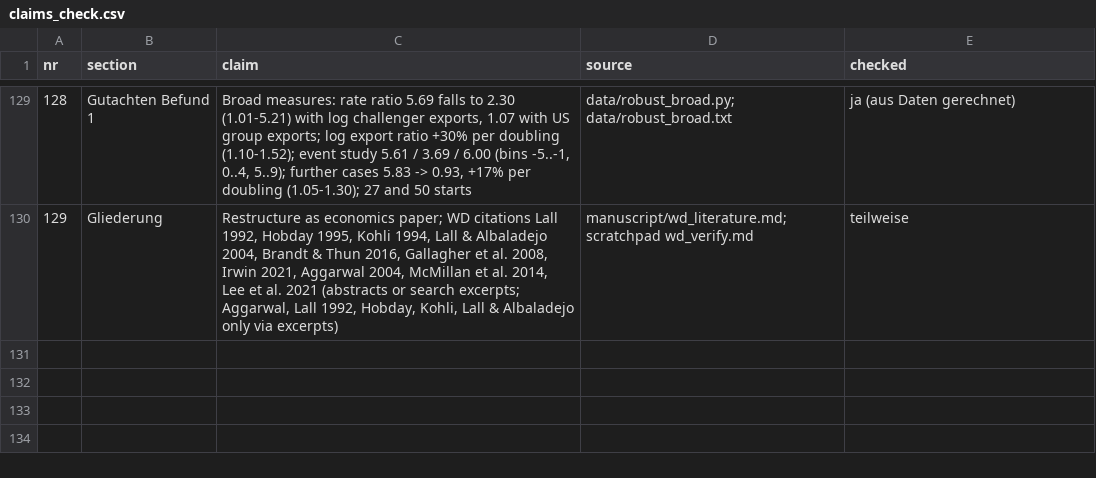
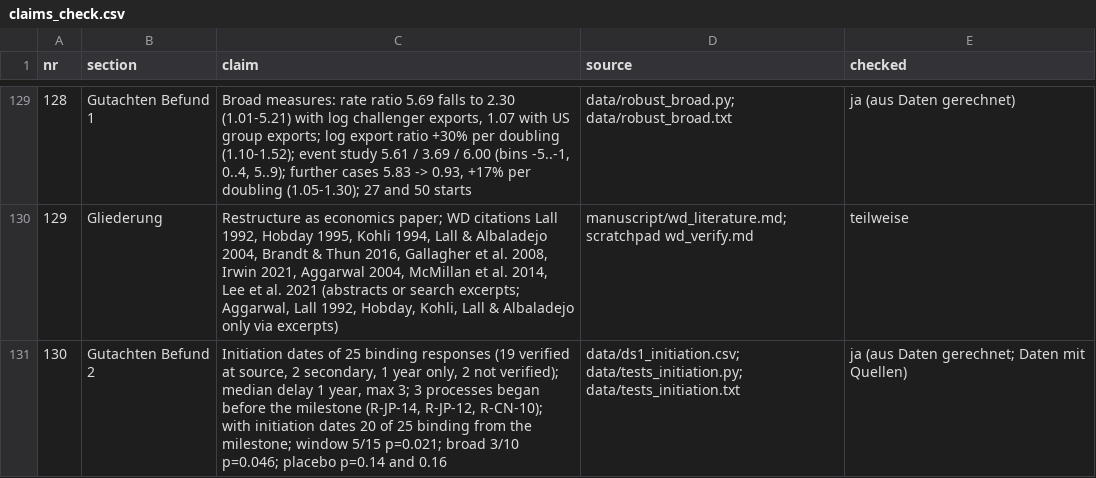
Before and after one commit to wfhungerland/AMNESIA, a CSV file: manuscript/claims_check.csv, drawn as a sheet; only a part is shown, gaps mark what is left out; the diff names each change by its address in the sheet, - before the commit and + after, or states it on an @@ line.

```diff
--- a/manuscript/claims_check.csv
+++ b/manuscript/claims_check.csv
+row 131: 130 | Gutachten Befund 2 | Initiation dates of 25 binding responses (19 verified at source, 2 secondary, 1 year only, 2 not verified); median delay 1 year, max 3; 3 processes began before the milestone (R-JP-14, R-JP-12, R-CN-10); with initiation dates 20 of 25 binding from the milestone; window 5/15 p=0.021; broad 3/10 p=0.046; placebo p=0.14 and 0.16 | data/ds1_initiation.csv; data/tests_initiation.py; data/tests_initiation.txt | ja (aus Daten gerechnet; Daten mit Quellen)
```
Also changed, not shown: 12 other files.
